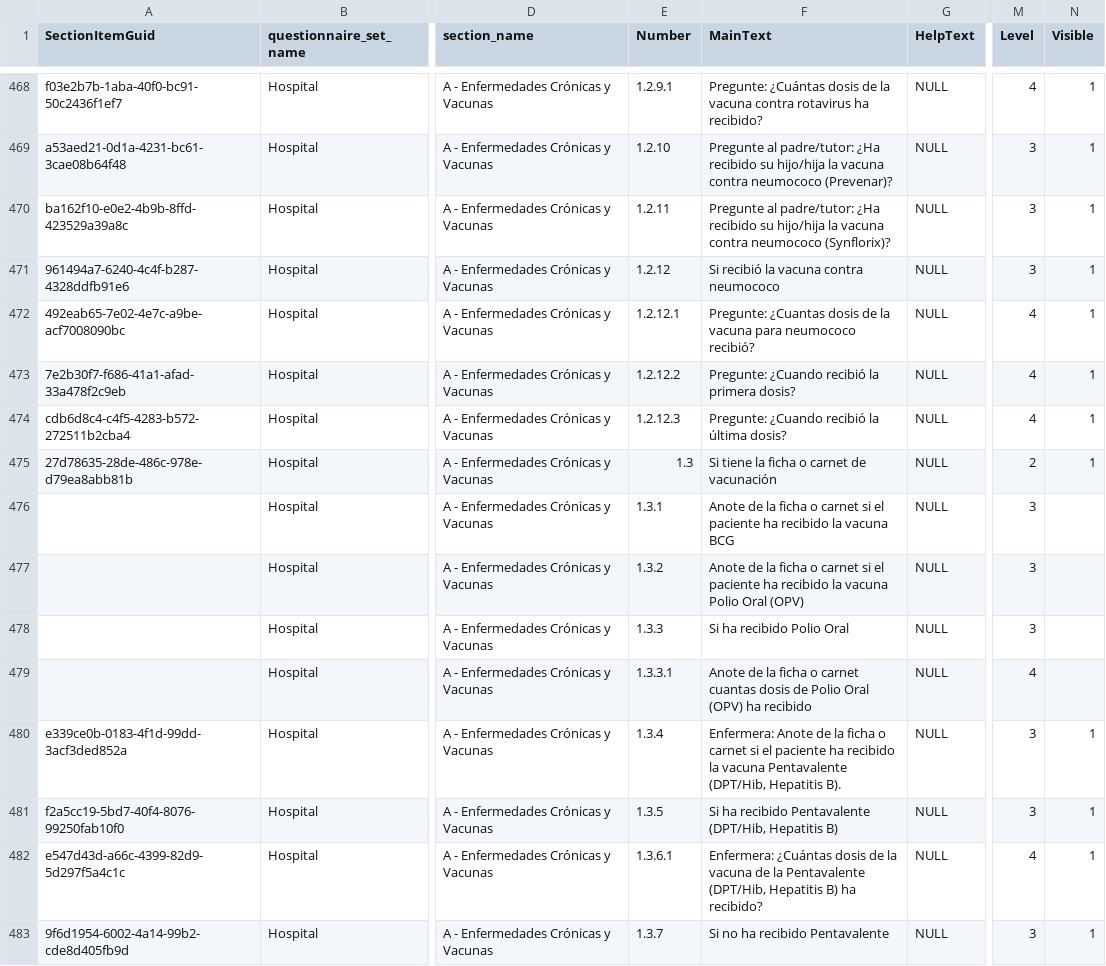
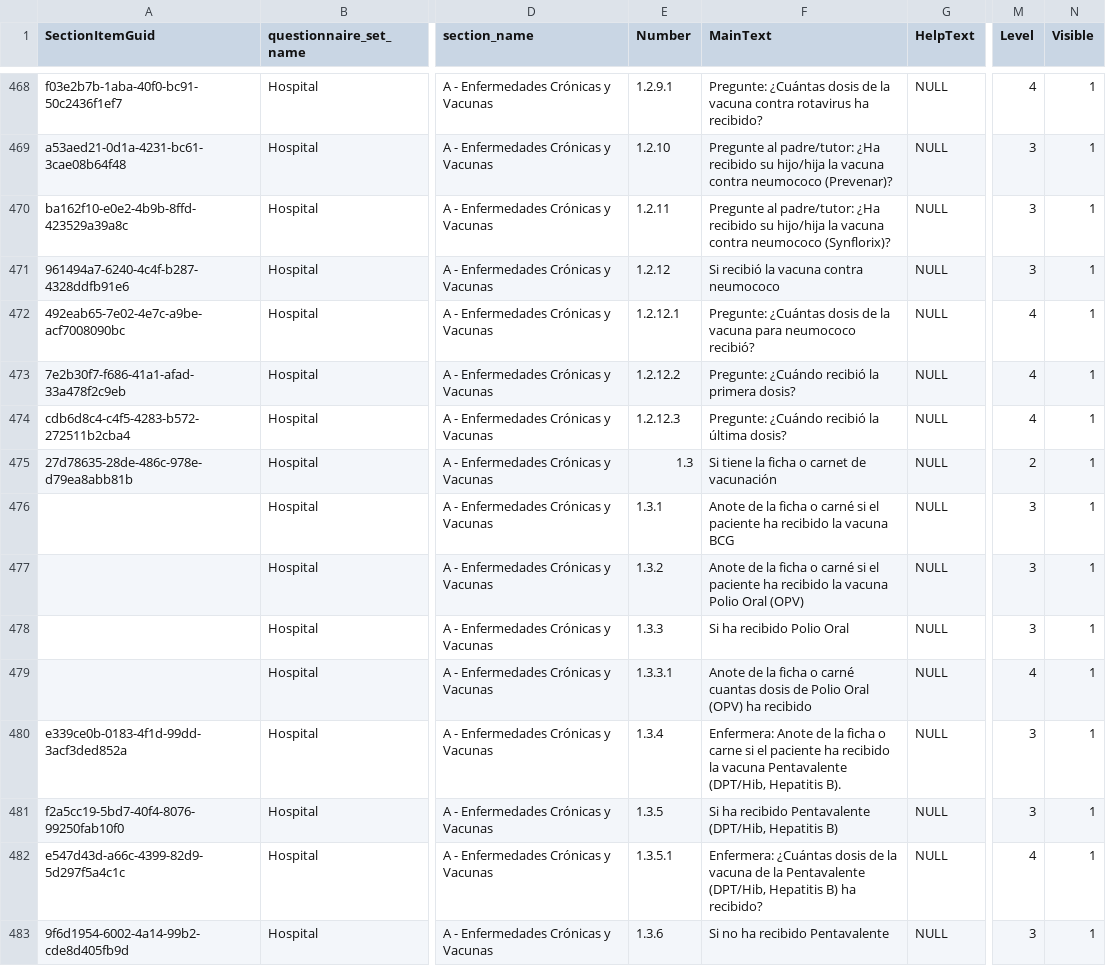
Before and after one commit to ces-peie/track-vico-changes, a CSV file: changes/section-item-changes.csv, drawn as a sheet; only a part is shown, gaps mark what is left out; the diff covers the shown part only; the diff names each change by its address in the sheet, - before the commit and + after, or states it on an @@ line.

Commit message:
Third spelling revision (blopez)
Includes updates from develop (numbering and level/order specifications)

```diff
--- a/changes/section-item-changes.csv
+++ b/changes/section-item-changes.csv
-F472 (MainText): Pregunte: ¿Cuantas dosis de…
+F472 (MainText): Pregunte: ¿Cuántas dosis de…
-F473 (MainText): Pregunte: ¿Cuando recibió la primera dosis?
+F473 (MainText): Pregunte: ¿Cuándo recibió la primera dosis?
-F474 (MainText): Pregunte: ¿Cuando recibió la última dosis?
+F474 (MainText): Pregunte: ¿Cuándo recibió la última dosis?
-F476 (MainText): …ficha o carnet si el…
+F476 (MainText): …ficha o carné si el…
-N476:N479 (Visible): (empty)
+N476:N479 (Visible): 1
-F477 (MainText): …ficha o carnet si el…
+F477 (MainText): …ficha o carné si el…
-F479 (MainText): …ficha o carnet cuantas dosis…
+F479 (MainText): …ficha o carné cuantas dosis…
-F480 (MainText): …ficha o carnet si el…
+F480 (MainText): …ficha o carne si el…
-E482 (Number): 1.3.6.1
+E482 (Number): 1.3.5.1
-E483 (Number): 1.3.7
+E483 (Number): 1.3.6
```
Also changed, not shown: 171 edited cells elsewhere in this file.
